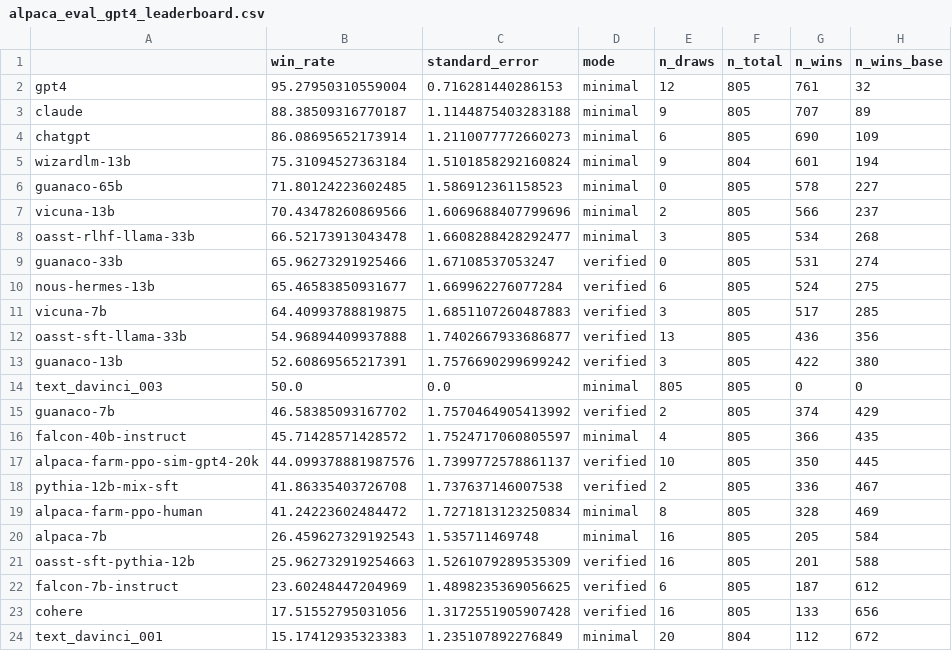
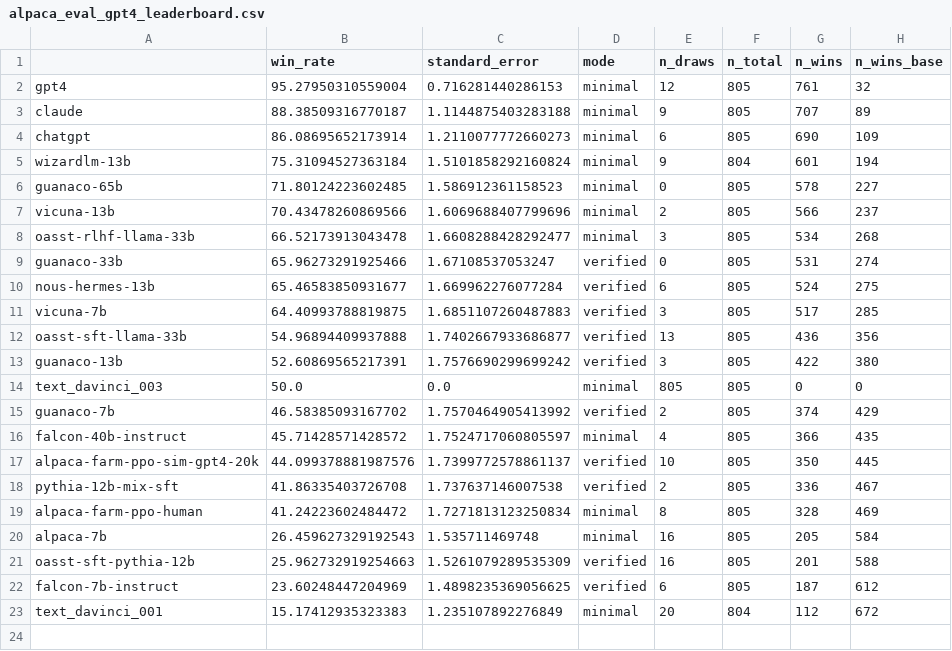
Before and after one commit to tatsu-lab/alpaca_eval, a CSV file: src/alpaca_eval/leaderboards/data_AlpacaEval/alpaca_eval_gpt4_leaderboard.csv, drawn as a sheet; the diff names each change by its address in the sheet, - before the commit and + after, or states it on an @@ line.

```diff
--- a/src/alpaca_eval/leaderboards/data_AlpacaEval/alpaca_eval_gpt4_leaderboard.csv
+++ b/src/alpaca_eval/leaderboards/data_AlpacaEval/alpaca_eval_gpt4_leaderboard.csv
-row 23: cohere | 17.51552795031056 | 1.3172551905907428 | verified | 16 | 805 | 133 | 656
```
Also changed, not shown: leaderboard.csv, src/alpaca_eval/leaderboards/data_AlpacaEval/claude_leaderboard.csv, 4 other files.
